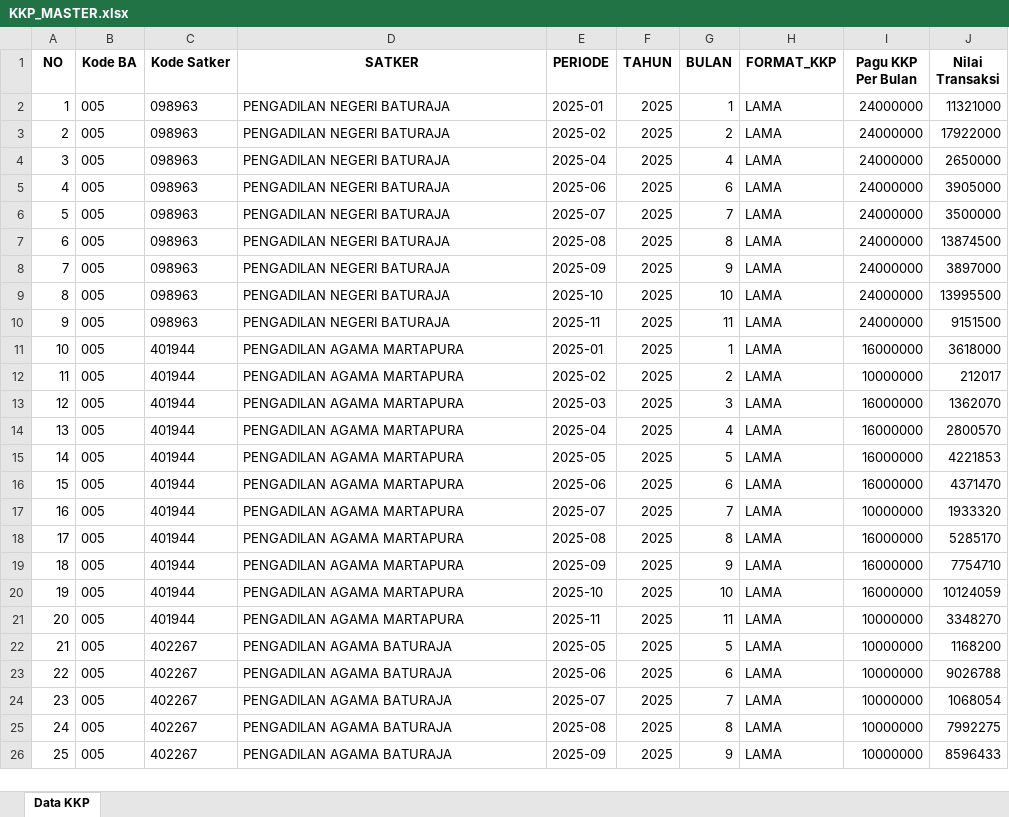
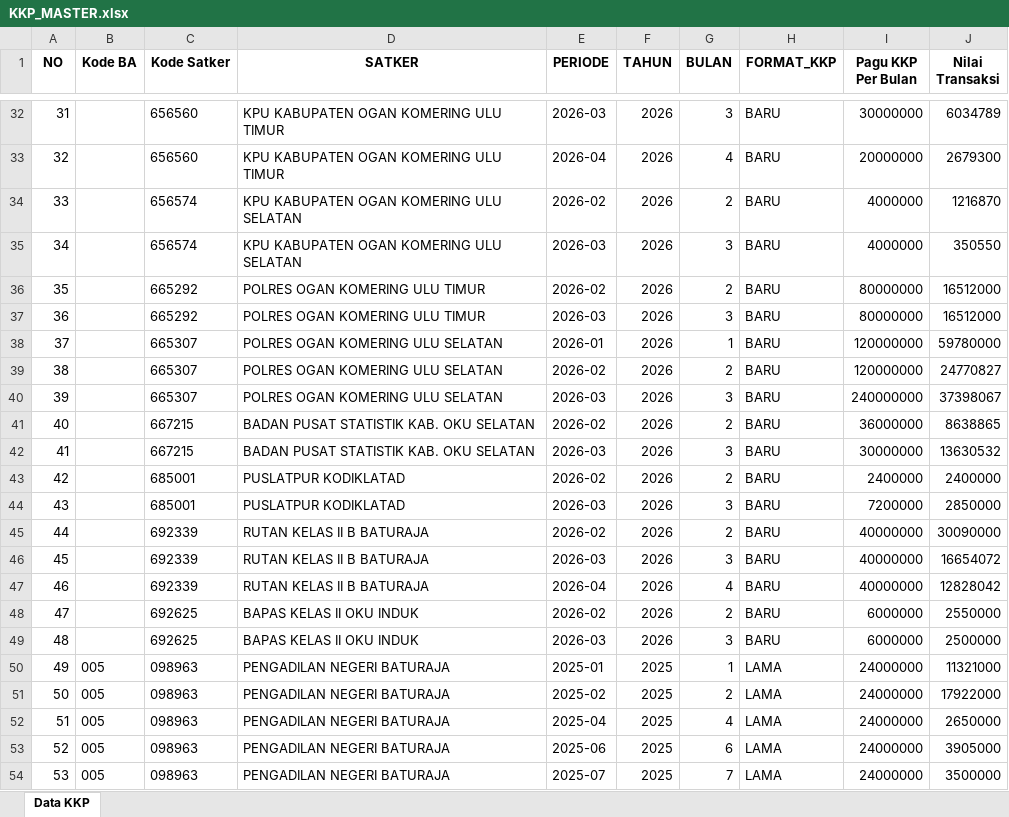
Before and after one commit to ameernoor/kinerjakeuangansatkerbta, an Excel workbook: data_kkp/KKP_MASTER.xlsx, sheet Data KKP, drawn as a sheet; only a part is shown, gaps mark what is left out; the shorter side is filled out with more unchanged rows; values as stored, in another font and other column widths than the file's, no borders; addresses are those after the commit; the diff covers the shown part only; the diff names each change by its address in the sheet, - before the commit and + after, or states it on an @@ line.

Commit message:
Update KKP_MASTER.xlsx

```diff
--- a/data_kkp/KKP_MASTER.xlsx (sheet Data KKP)
+++ b/data_kkp/KKP_MASTER.xlsx (sheet Data KKP)
+row 32: 31 |  | 656560 | KPU KABUPATEN OGAN KOMERING ULU TIMUR | 2026-03 | 2026 | 3 | BARU | 30000000 | 6034789
+row 33: 32 |  | 656560 | KPU KABUPATEN OGAN KOMERING ULU TIMUR | 2026-04 | 2026 | 4 | BARU | 20000000 | 2679300
+row 34: 33 |  | 656574 | KPU KABUPATEN OGAN KOMERING ULU SELATAN | 2026-02 | 2026 | 2 | BARU | 4000000 | 1216870
+row 35: 34 |  | 656574 | KPU KABUPATEN OGAN KOMERING ULU SELATAN | 2026-03 | 2026 | 3 | BARU | 4000000 | 350550
+row 36: 35 |  | 665292 | POLRES OGAN KOMERING ULU TIMUR | 2026-02 | 2026 | 2 | BARU | 80000000 | 16512000
+row 37: 36 |  | 665292 | POLRES OGAN KOMERING ULU TIMUR | 2026-03 | 2026 | 3 | BARU | 80000000 | 16512000
+row 38: 37 |  | 665307 | POLRES OGAN KOMERING ULU SELATAN | 2026-01 | 2026 | 1 | BARU | 120000000 | 59780000
+row 39: 38 |  | 665307 | POLRES OGAN KOMERING ULU SELATAN | 2026-02 | 2026 | 2 | BARU | 120000000 | 24770827
+row 40: 39 |  | 665307 | POLRES OGAN KOMERING ULU SELATAN | 2026-03 | 2026 | 3 | BARU | 240000000 | 37398067
+row 41: 40 |  | 667215 | BADAN PUSAT STATISTIK KAB. OKU SELATAN | 2026-02 | 2026 | 2 | BARU | 36000000 | 8638865
+row 42: 41 |  | 667215 | BADAN PUSAT STATISTIK KAB. OKU SELATAN | 2026-03 | 2026 | 3 | BARU | 30000000 | 13630532
+row 43: 42 |  | 685001 | PUSLATPUR KODIKLATAD | 2026-02 | 2026 | 2 | BARU | 2400000 | 2400000
+row 44: 43 |  | 685001 | PUSLATPUR KODIKLATAD | 2026-03 | 2026 | 3 | BARU | 7200000 | 2850000
+row 45: 44 |  | 692339 | RUTAN KELAS II B BATURAJA | 2026-02 | 2026 | 2 | BARU | 40000000 | 30090000
+row 46: 45 |  | 692339 | RUTAN KELAS II B BATURAJA | 2026-03 | 2026 | 3 | BARU | 40000000 | 16654072
+row 47: 46 |  | 692339 | RUTAN KELAS II B BATURAJA | 2026-04 | 2026 | 4 | BARU | 40000000 | 12828042
+row 48: 47 |  | 692625 | BAPAS KELAS II OKU INDUK | 2026-02 | 2026 | 2 | BARU | 6000000 | 2550000
+row 49: 48 |  | 692625 | BAPAS KELAS II OKU INDUK | 2026-03 | 2026 | 3 | BARU | 6000000 | 2500000
@@ column A (NO) renumbered from row 50 down @@
```
Also changed, not shown: 30 added rows elsewhere in this sheet.
